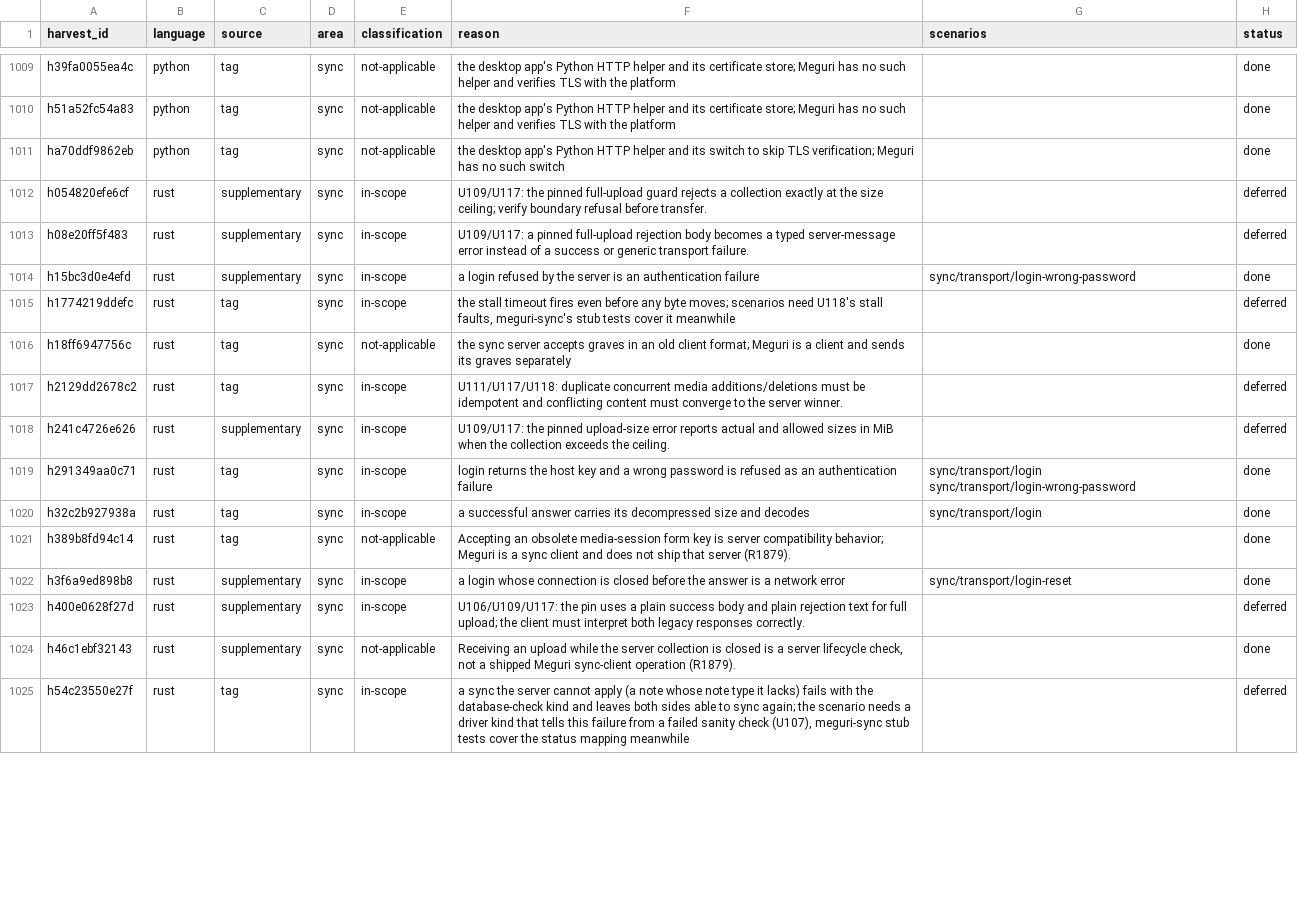
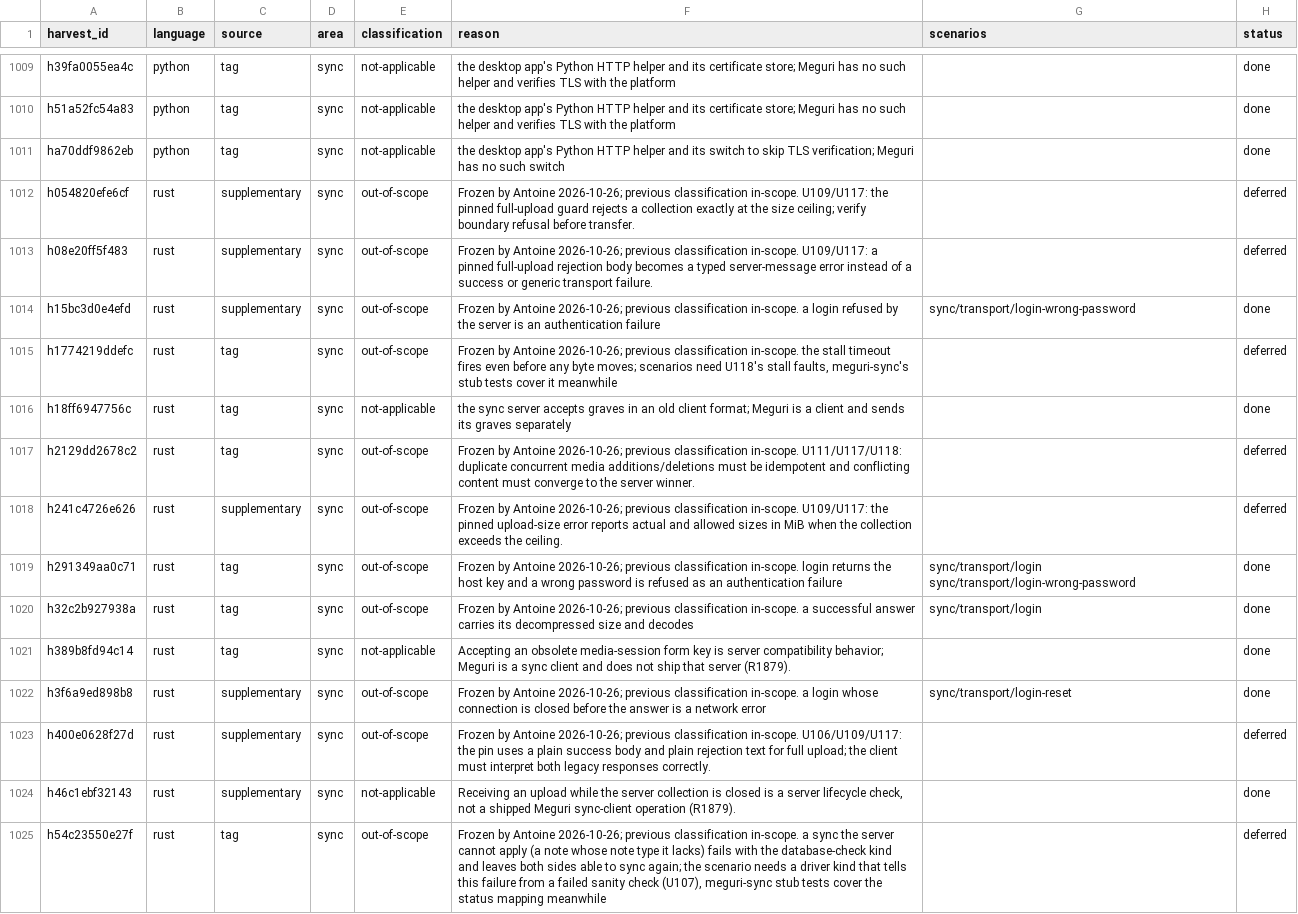
Before and after one commit to antoinefink/meguri, a CSV file: conformance/catalog/harvest.csv, drawn as a sheet; only a part is shown, gaps mark what is left out; the diff covers the shown part only.

```diff
--- a/conformance/catalog/harvest.csv
+++ b/conformance/catalog/harvest.csv
@@ -1011,15 +1011,15 @@ h51a52fc54a83,python,tag,sync,not-applicable,the desktop app's Python HTTP helpe
 ha70ddf9862eb,python,tag,sync,not-applicable,the desktop app's Python HTTP helper and its switch to skip TLS verification; Meguri has no such switch,,done
-h054820efe6cf,rust,supplementary,sync,in-scope,U109/U117: the pinned full-upload guard rejects a collection exactly at the size ceiling; verify boundary refusal before transfer.,,deferred
-h08e20ff5f483,rust,supplementary,sync,in-scope,U109/U117: a pinned full-upload rejection body becomes a typed server-message error instead of a success or generic transport failure.,,deferred
-h15bc3d0e4efd,rust,supplementary,sync,in-scope,a login refused by the server is an authentication failure,sync/transport/login-wrong-password,done
-h1774219ddefc,rust,tag,sync,in-scope,"the stall timeout fires even before any byte moves; scenarios need U118's stall faults, meguri-sync's stub tests cover it meanwhile",,deferred
+h054820efe6cf,rust,supplementary,sync,out-of-scope,Frozen by Antoine 2026-10-26; previous classification in-scope. U109/U117: the pinned full-upload guard rejects a collection exactly at the size ceiling; verify boundary refusal before transfer.,,deferred
+h08e20ff5f483,rust,supplementary,sync,out-of-scope,Frozen by Antoine 2026-10-26; previous classification in-scope. U109/U117: a pinned full-upload rejection body becomes a typed server-message error instead of a success or generic transport failure.,,deferred
+h15bc3d0e4efd,rust,supplementary,sync,out-of-scope,Frozen by Antoine 2026-10-26; previous classification in-scope. a login refused by the server is an authentication failure,sync/transport/login-wrong-password,done
+h1774219ddefc,rust,tag,sync,out-of-scope,"Frozen by Antoine 2026-10-26; previous classification in-scope. the stall timeout fires even before any byte moves; scenarios need U118's stall faults, meguri-sync's stub tests cover it meanwhile",,deferred
 h18ff6947756c,rust,tag,sync,not-applicable,the sync server accepts graves in an old client format; Meguri is a client and sends its graves separately,,done
-h2129dd2678c2,rust,tag,sync,in-scope,U111/U117/U118: duplicate concurrent media additions/deletions must be idempotent and conflicting content must converge to the server winner.,,deferred
-h241c4726e626,rust,supplementary,sync,in-scope,U109/U117: the pinned upload-size error reports actual and allowed sizes in MiB when the collection exceeds the ceiling.,,deferred
-h291349aa0c71,rust,tag,sync,in-scope,login returns the host key and a wrong password is refused as an authentication failure,sync/transport/login sync/transport/login-wrong-password,done
-h32c2b927938a,rust,tag,sync,in-scope,a successful answer carries its decompressed size and decodes,sync/transport/login,done
+h2129dd2678c2,rust,tag,sync,out-of-scope,Frozen by Antoine 2026-10-26; previous classification in-scope. U111/U117/U118: duplicate concurrent media additions/deletions must be idempotent and conflicting content must converge to the server winner.,,deferred
+h241c4726e626,rust,supplementary,sync,out-of-scope,Frozen by Antoine 2026-10-26; previous classification in-scope. U109/U117: the pinned upload-size error reports actual and allowed sizes in MiB when the collection exceeds the ceiling.,,deferred
+h291349aa0c71,rust,tag,sync,out-of-scope,Frozen by Antoine 2026-10-26; previous classification in-scope. login returns the host key and a wrong password is refused as an authentication failure,sync/transport/login sync/transport/login-wrong-password,done
+h32c2b927938a,rust,tag,sync,out-of-scope,Frozen by Antoine 2026-10-26; previous classification in-scope. a successful answer carries its decompressed size and decodes,sync/transport/login,done
 h389b8fd94c14,rust,tag,sync,not-applicable,Accepting an obsolete media-session form key is server compatibility behavior; Meguri is a sync client and does not ship that server (R1879).,,done
-h3f6a9ed898b8,rust,supplementary,sync,in-scope,a login whose connection is closed before the answer is a network error,sync/transport/login-reset,done
-h400e0628f27d,rust,supplementary,sync,in-scope,U106/U109/U117: the pin uses a plain success body and plain rejection text for full upload; the client must interpret both legacy responses correctly.,,deferred
+h3f6a9ed898b8,rust,supplementary,sync,out-of-scope,Frozen by Antoine 2026-10-26; previous classification in-scope. a login whose connection is closed before the answer is a network error,sync/transport/login-reset,done
+h400e0628f27d,rust,supplementary,sync,out-of-scope,Frozen by Antoine 2026-10-26; previous classification in-scope. U106/U109/U117: the pin uses a plain success body and plain rejection text for full upload; the client must interpret both legacy responses correctly.,,deferred
 h46c1ebf32143,rust,supplementary,sync,not-applicable,"Receiving an upload while the server collection is closed is a server lifecycle check, not a shipped Meguri sync-client operation (R1879).",,done
-h54c23550e27f,rust,tag,sync,in-scope,"a sync the server cannot apply (a note whose note type it lacks) fails with the database-check kind and leaves both sides able to sync again; the scenario needs a driver kind that tells this failure from a failed sanity check (U107), meguri-sync stub tests cover the status mapping meanwhile",,deferred
+h54c23550e27f,rust,tag,sync,out-of-scope,"Frozen by Antoine 2026-10-26; previous classification in-scope. a sync the server cannot apply (a note whose note type it lacks) fails with the database-check kind and leaves both sides able to sync again; the scenario needs a driver kind that tells this failure from a failed sanity check (U107), meguri-sync stub tests cover the status mapping meanwhile",,deferred
```
Also changed, not shown: 44 edited cells elsewhere in this file, 13 other files.
